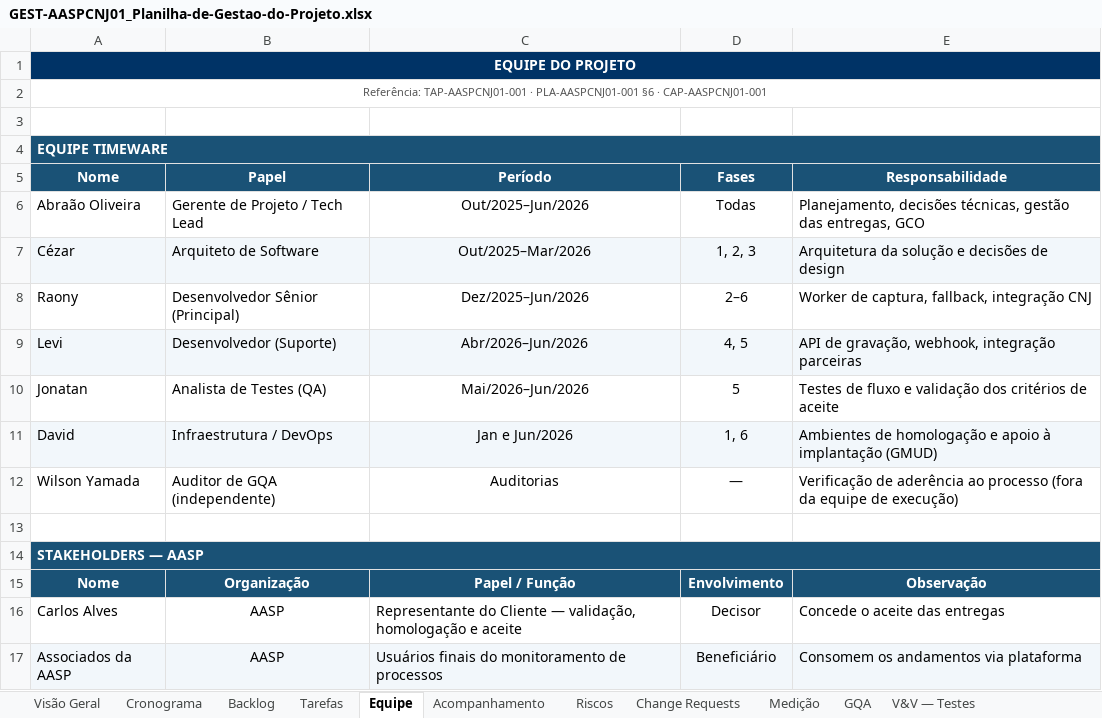
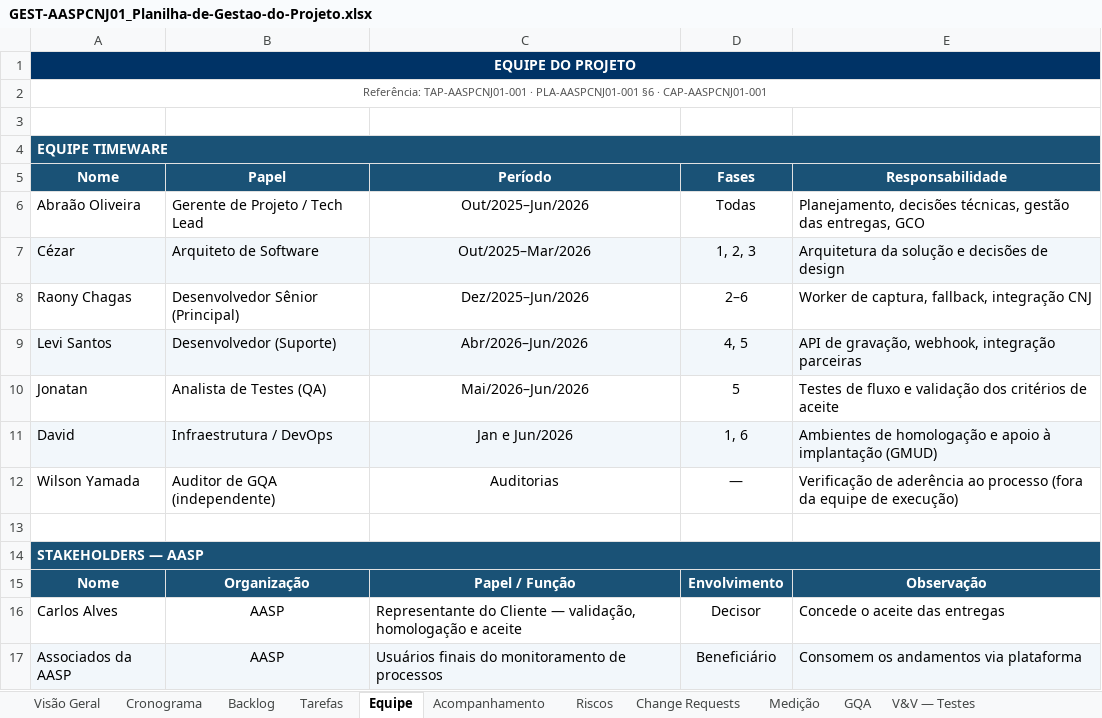
Before and after one commit to abraao05/MPS-repository, an Excel workbook: mps-nivel-c/oficial/04_registros/AASP_CNJ/GEST-AASPCNJ01_Planilha-de-Gestao-do-Projeto.xlsx, sheet Equipe, drawn as a sheet; values as stored, in another font and other column widths than the file's, no borders; the diff names each change by its address in the sheet, - before the commit and + after, or states it on an @@ line.

```diff
--- a/mps-nivel-c/oficial/04_registros/AASP_CNJ/GEST-AASPCNJ01_Planilha-de-Gestao-do-Projeto.xlsx (sheet Equipe)
+++ b/mps-nivel-c/oficial/04_registros/AASP_CNJ/GEST-AASPCNJ01_Planilha-de-Gestao-do-Projeto.xlsx (sheet Equipe)
-A8 (Nome): Raony
+A8 (Nome): Raony Chagas
-A9 (Nome): Levi
+A9 (Nome): Levi Santos
```
Also changed, not shown: sheet Visão Geral, 29 other files.
